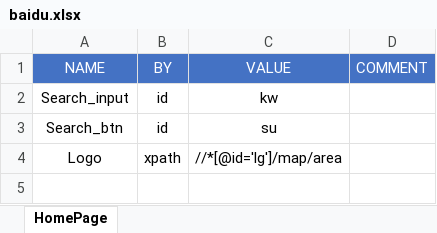
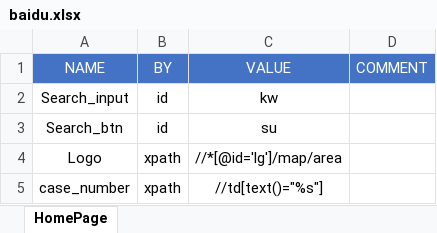
Before and after one commit to ZPYin1/ExcelExcuteTestFromework, an Excel workbook: Resources/LocatorFiles/baidu.xlsx, sheet HomePage, drawn as a sheet; values as stored, in another font and other column widths than the file's, no borders; the diff names each change by its address in the sheet, - before the commit and + after, or states it on an @@ line.

```diff
--- a/Resources/LocatorFiles/baidu.xlsx (sheet HomePage)
+++ b/Resources/LocatorFiles/baidu.xlsx (sheet HomePage)
+row 5: case_number | xpath | //td[text()="%s"]
```
Also changed, not shown: Resources/DataFiles/TestData_Dev.xlsx, 3 other files.
